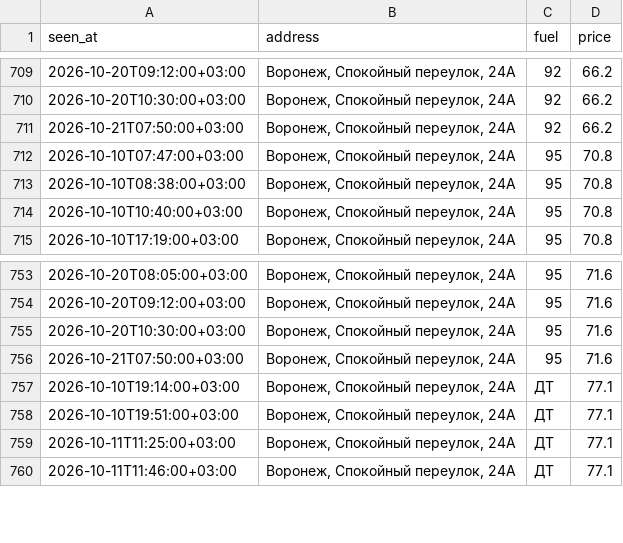
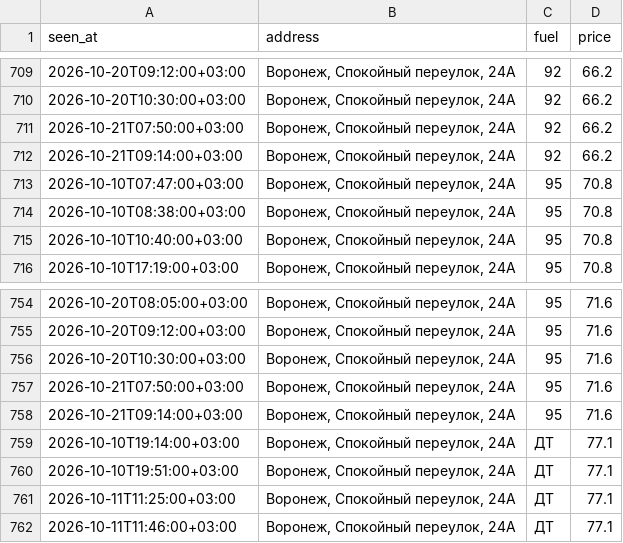
Before and after one commit to dooodoIvan/benzin, a CSV file: data/prices.csv, drawn as a sheet; only a part is shown, gaps mark what is left out.

```diff
--- a/data/prices.csv
+++ b/data/prices.csv
@@ -711,2 +711,3 @@ seen_at,address,fuel,price
 2026-10-21T07:50:00+03:00,"Воронеж, Спокойный переулок, 24А",92,66.2
+2026-10-21T09:14:00+03:00,"Воронеж, Спокойный переулок, 24А",92,66.2
 2026-10-10T07:47:00+03:00,"Воронеж, Спокойный переулок, 24А",95,70.8
@@ -756,2 +757,3 @@ seen_at,address,fuel,price
 2026-10-21T07:50:00+03:00,"Воронеж, Спокойный переулок, 24А",95,71.6
+2026-10-21T09:14:00+03:00,"Воронеж, Спокойный переулок, 24А",95,71.6
 2026-10-10T19:14:00+03:00,"Воронеж, Спокойный переулок, 24А",ДТ,77.1
```
Also changed, not shown: 4 other files.
